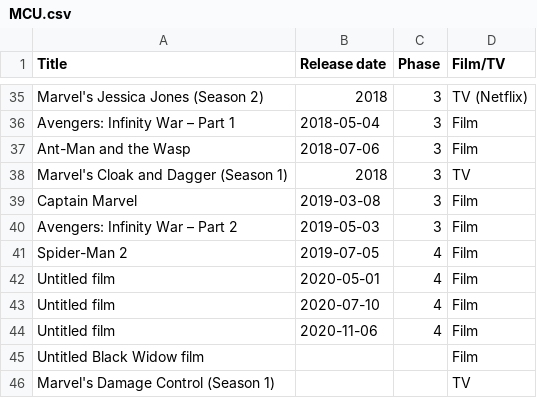
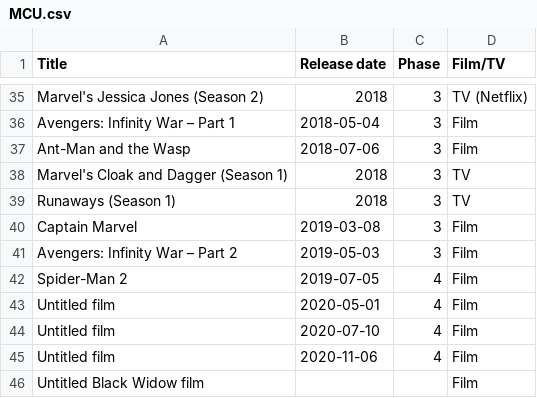
Before and after one commit to RobertShippey/MCU, a CSV file: MCU.csv, drawn as a sheet; only a part is shown, gaps mark what is left out; the shorter side is filled out with more unchanged rows.

```diff
--- a/MCU.csv
+++ b/MCU.csv
@@ -38,2 +38,3 @@ Ant-Man and the Wasp, 2018-07-06, 3, Film
 Marvel's Cloak and Dagger (Season 1), 2018, 3, TV
+Runaways (Season 1), 2018, 3, TV
 Captain Marvel, 2019-03-08, 3, Film
```
